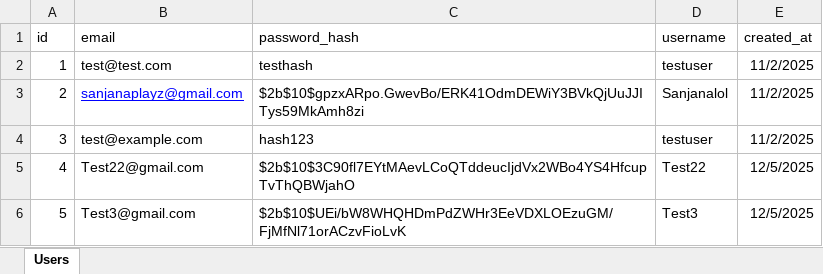
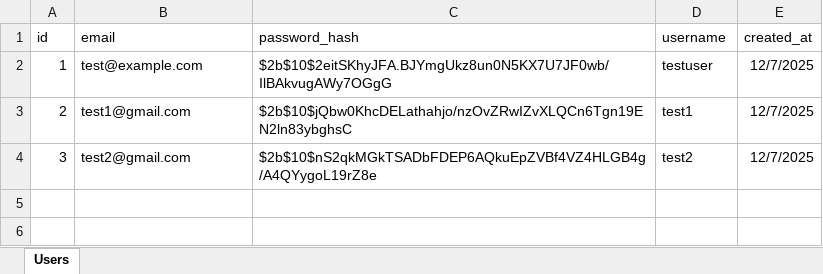
Before and after one commit to Sanjana-Gondariya/Recipe-Generator, an Excel workbook: backend/data/users.xlsx, sheet Users, drawn as a sheet; values as stored, in another font and other column widths than the file's, no borders; the diff names each change by its address in the sheet, - before the commit and + after, or states it on an @@ line.

```diff
--- a/backend/data/users.xlsx (sheet Users)
+++ b/backend/data/users.xlsx (sheet Users)
-B2 (email): test@test.com
+B2 (email): test@example.com
-C2 (password_hash): testhash
+C2 (password_hash): $2b$10$2eitSKhyJFA.BJYmgUkz8un0N5KX7U7JF0wb/IlBAkvugAWy7OGgG
-E2:E4 (created_at): 11/2/2025
+E2:E4 (created_at): 12/7/2025
-B3 (email): sanjanaplayz@gmail.com
+B3 (email): test1@gmail.com
@@ B3 underline: on → off, text colour: #0000FF → black @@
-C3 (password_hash): $2b$10$gpzxARpo.GwevBo/ERK41OdmDEWiY3BVkQjUuJJITys59MkAmh8zi
+C3 (password_hash): $2b$10$jQbw0KhcDELathahjo/nzOvZRwIZvXLQCn6Tgn19EN2ln83ybghsC
-D3 (username): Sanjanalol
+D3 (username): test1
-B4 (email): test@example.com
+B4 (email): test2@gmail.com
-C4 (password_hash): hash123
+C4 (password_hash): $2b$10$nS2qkMGkTSADbFDEP6AQkuEpZVBf4VZ4HLGB4g/A4QYygoL19rZ8e
-D4 (username): testuser
+D4 (username): test2
-row 5: 4 | Test22@gmail.com | $2b$10$3C90fl7EYtMAevLCoQTddeucIjdVx2WBo4YS4HfcupTvThQBWjahO | Test22 | 12/5/2025
-row 6: 5 | Test3@gmail.com | $2b$10$UEi/bW8WHQHDmPdZWHr3EeVDXLOEzuGM/FjMfNl71orACzvFioLvK | Test3 | 12/5/2025
```
Also changed, not shown: backend/data/bookmarks.xlsx, backend/data/user_ingredients.xlsx, 16 other files.
